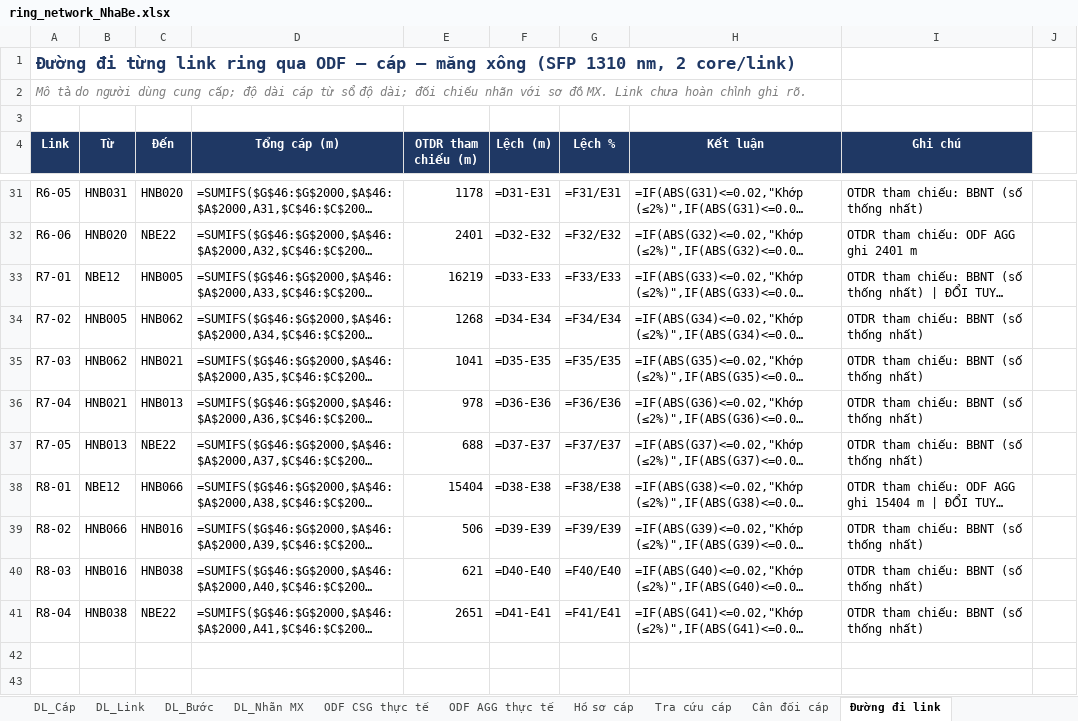
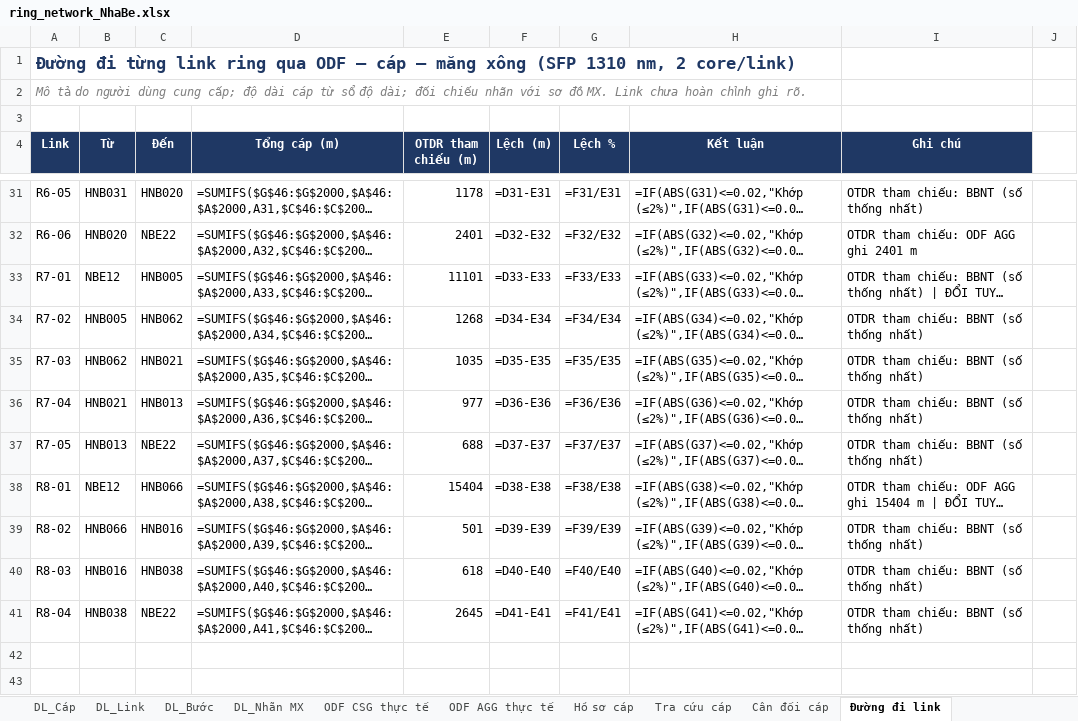
Before and after one commit to hovukimchi-spec/test-ai, an Excel workbook: ring-network/ring_network_NhaBe.xlsx, sheet Đường đi link, drawn as a sheet; only a part is shown, gaps mark what is left out; long unchanged cells end in …; values as stored, in another font and other column widths than the file's, no borders; formulas without a stored value are shown as written; the diff covers the shown part only; the diff names each change by its address in the sheet, - before the commit and + after, or states it on an @@ line.

```diff
--- a/ring-network/ring_network_NhaBe.xlsx (sheet Đường đi link)
+++ b/ring-network/ring_network_NhaBe.xlsx (sheet Đường đi link)
-E33 (OTDR tham chiếu (m)): 16219
+E33 (OTDR tham chiếu (m)): 11101
-E35 (OTDR tham chiếu (m)): 1041
+E35 (OTDR tham chiếu (m)): 1035
-E36 (OTDR tham chiếu (m)): 978
+E36 (OTDR tham chiếu (m)): 977
-E39 (OTDR tham chiếu (m)): 506
+E39 (OTDR tham chiếu (m)): 501
-E40 (OTDR tham chiếu (m)): 621
+E40 (OTDR tham chiếu (m)): 618
-E41 (OTDR tham chiếu (m)): 2651
+E41 (OTDR tham chiếu (m)): 2645
```
Also changed, not shown: 10 edited cells elsewhere in this sheet, sheet Đoạn & quỹ suy hao, sheet Dữ liệu cần xác nhận, sheet Tổng quan, 4 other files.
